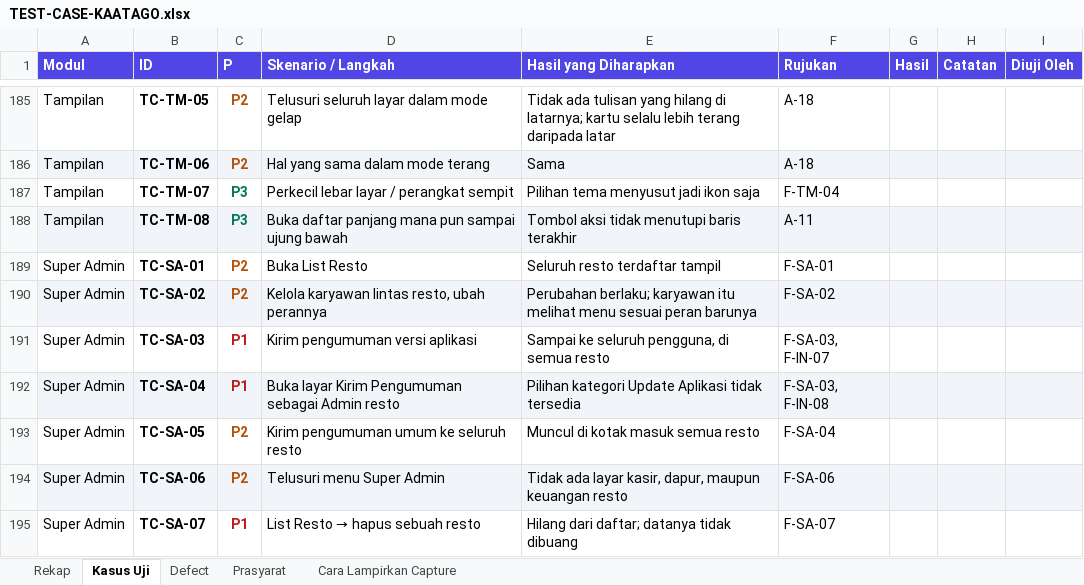
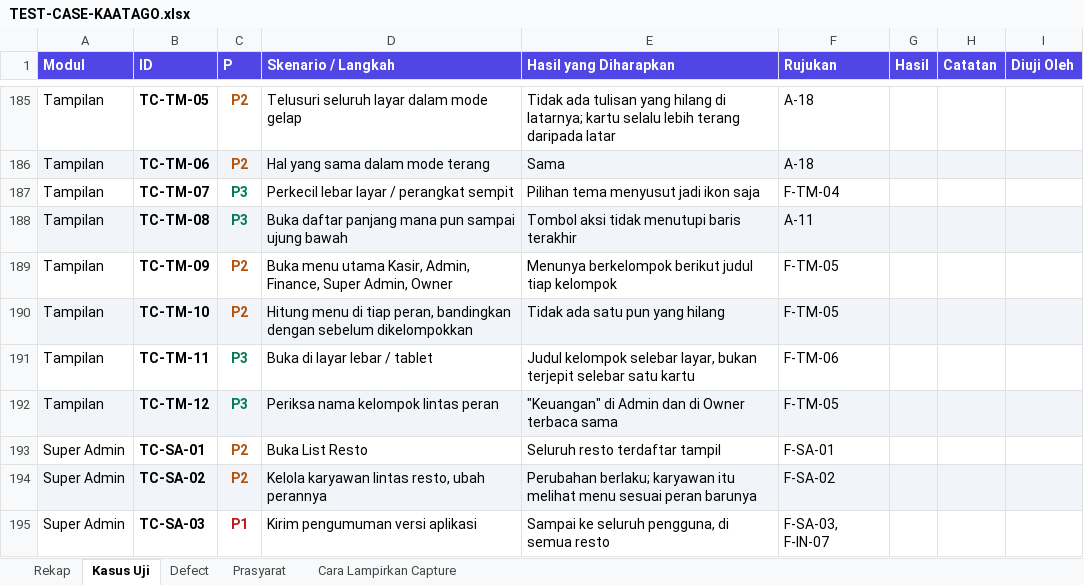
Before and after one commit to bujejuki-spec/KaataGo, an Excel workbook: docs/TEST-CASE-KAATAGO.xlsx, sheet Kasus Uji, drawn as a sheet; only a part is shown, gaps mark what is left out; the shorter side is filled out with more unchanged rows; values as stored, in another font and other column widths than the file's, no borders; the diff names each change by its address in the sheet, - before the commit and + after, or states it on an @@ line.

```diff
--- a/docs/TEST-CASE-KAATAGO.xlsx (sheet Kasus Uji)
+++ b/docs/TEST-CASE-KAATAGO.xlsx (sheet Kasus Uji)
+row 189: Tampilan | TC-TM-09 | P2 | Buka menu utama Kasir, Admin, Finance, Super Admin, Owner | Menunya berkelompok berikut judul tiap kelompok | F-TM-05
+row 190: Tampilan | TC-TM-10 | P2 | Hitung menu di tiap peran, bandingkan dengan sebelum dikelompokkan | Tidak ada satu pun yang hilang | F-TM-05
+row 191: Tampilan | TC-TM-11 | P3 | Buka di layar lebar / tablet | Judul kelompok selebar layar, bukan terjepit selebar satu kartu | F-TM-06
+row 192: Tampilan | TC-TM-12 | P3 | Periksa nama kelompok lintas peran | "Keuangan" di Admin dan di Owner terbaca sama | F-TM-05
```
Also changed, not shown: sheet Rekap, 10 other files.
